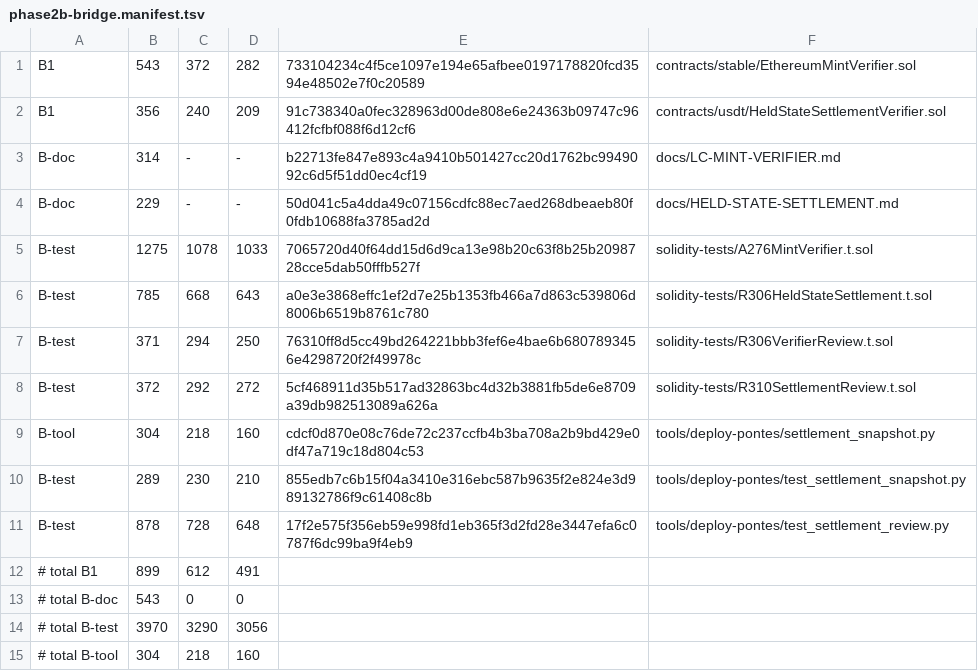
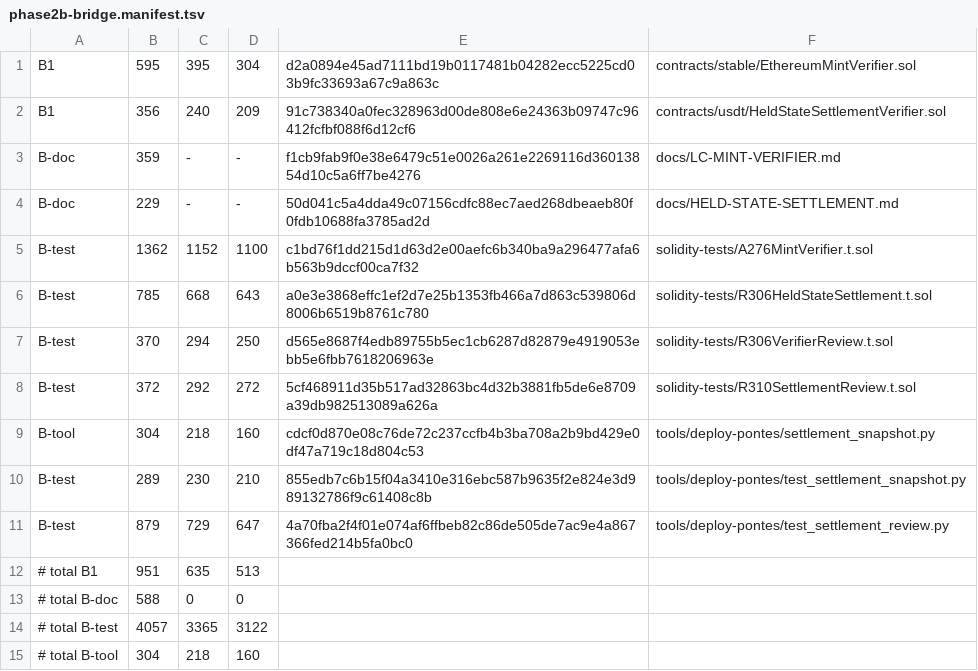
Before and after one commit to tiagobeltraoacioli-sketch/bloch-l2-bridge, a TSV file: docs/audit-rfp-r12/phase2b-bridge.manifest.tsv, drawn as a sheet.

```diff
--- a/docs/audit-rfp-r12/phase2b-bridge.manifest.tsv
+++ b/docs/audit-rfp-r12/phase2b-bridge.manifest.tsv
@@ -1,8 +1,8 @@
-B1	543	372	282	733104234c4f5ce1097e194e65afbee0197178820fcd3594e48502e7f0c20589	contracts/stable/EthereumMintVerifier.sol
+B1	595	395	304	d2a0894e45ad7111bd19b0117481b04282ecc5225cd03b9fc33693a67c9a863c	contracts/stable/EthereumMintVerifier.sol
 B1	356	240	209	91c738340a0fec328963d00de808e6e24363b09747c96412fcfbf088f6d12cf6	contracts/usdt/HeldStateSettlementVerifier.sol
-B-doc	314	-	-	b22713fe847e893c4a9410b501427cc20d1762bc9949092c6d5f51dd0ec4cf19	docs/LC-MINT-VERIFIER.md
+B-doc	359	-	-	f1cb9fab9f0e38e6479c51e0026a261e2269116d36013854d10c5a6ff7be4276	docs/LC-MINT-VERIFIER.md
 B-doc	229	-	-	50d041c5a4dda49c07156cdfc88ec7aed268dbeaeb80f0fdb10688fa3785ad2d	docs/HELD-STATE-SETTLEMENT.md
-B-test	1275	1078	1033	7065720d40f64dd15d6d9ca13e98b20c63f8b25b2098728cce5dab50fffb527f	solidity-tests/A276MintVerifier.t.sol
+B-test	1362	1152	1100	c1bd76f1dd215d1d63d2e00aefc6b340ba9a296477afa6b563b9dccf00ca7f32	solidity-tests/A276MintVerifier.t.sol
 B-test	785	668	643	a0e3e3868effc1ef2d7e25b1353fb466a7d863c539806d8006b6519b8761c780	solidity-tests/R306HeldStateSettlement.t.sol
-B-test	371	294	250	76310ff8d5cc49bd264221bbb3fef6e4bae6b6807893456e4298720f2f49978c	solidity-tests/R306VerifierReview.t.sol
+B-test	370	294	250	d565e8687f4edb89755b5ec1cb6287d82879e4919053ebb5e6fbb7618206963e	solidity-tests/R306VerifierReview.t.sol
 B-test	372	292	272	5cf468911d35b517ad32863bc4d32b3881fb5de6e8709a39db982513089a626a	solidity-tests/R310SettlementReview.t.sol
@@ -10,6 +10,6 @@ B-tool	304	218	160	cdcf0d870e08c76de72c237ccfb4b3ba708a2b9bd429e0df47a719c18d804
 B-test	289	230	210	855edb7c6b15f04a3410e316ebc587b9635f2e824e3d989132786f9c61408c8b	tools/deploy-pontes/test_settlement_snapshot.py
-B-test	878	728	648	17f2e575f356eb59e998fd1eb365f3d2fd28e3447efa6c0787f6dc99ba9f4eb9	tools/deploy-pontes/test_settlement_review.py
-# total B1	899	612	491
-# total B-doc	543	0	0
-# total B-test	3970	3290	3056
+B-test	879	729	647	4a70fba2f4f01e074af6ffbeb82c86de505de7ac9e4a867366fed214b5fa0bc0	tools/deploy-pontes/test_settlement_review.py
+# total B1	951	635	513
+# total B-doc	588	0	0
+# total B-test	4057	3365	3122
 # total B-tool	304	218	160
```
Also changed, not shown: docs/audit-rfp-r12/phase2-bridge.manifest.tsv, 1 other file.
